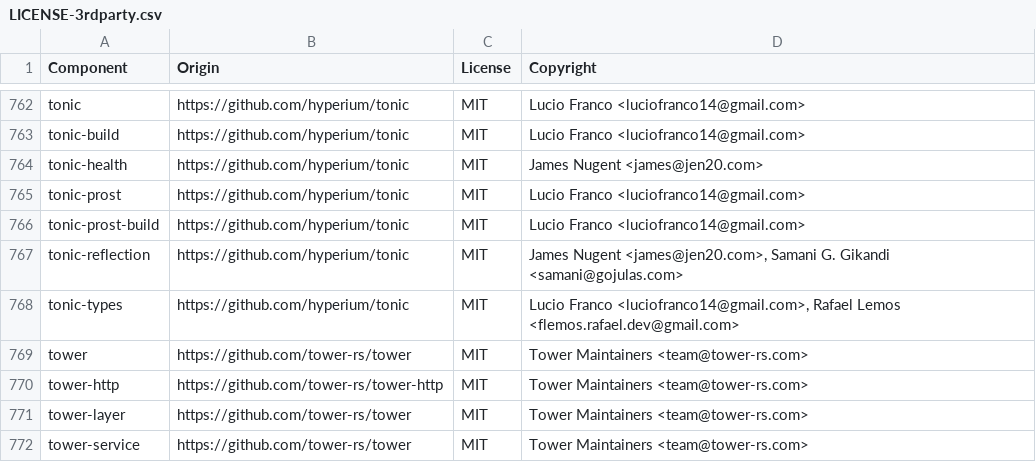
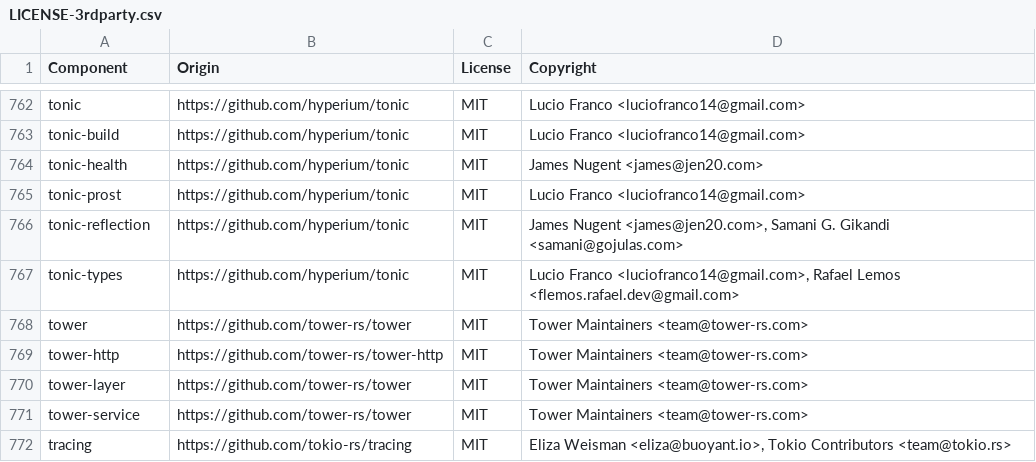
Before and after one commit to PSeitz/quickfast, a CSV file: LICENSE-3rdparty.csv, drawn as a sheet; only a part is shown, gaps mark what is left out; the shorter side is filled out with more unchanged rows; the diff names each change by its address in the sheet, - before the commit and + after, or states it on an @@ line.

```diff
--- a/LICENSE-3rdparty.csv
+++ b/LICENSE-3rdparty.csv
-row 766: tonic-prost-build | https://github.com/hyperium/tonic | MIT | Lucio Franco <luciofranco14@gmail.com>
```
Also changed, not shown: 37 other files.
